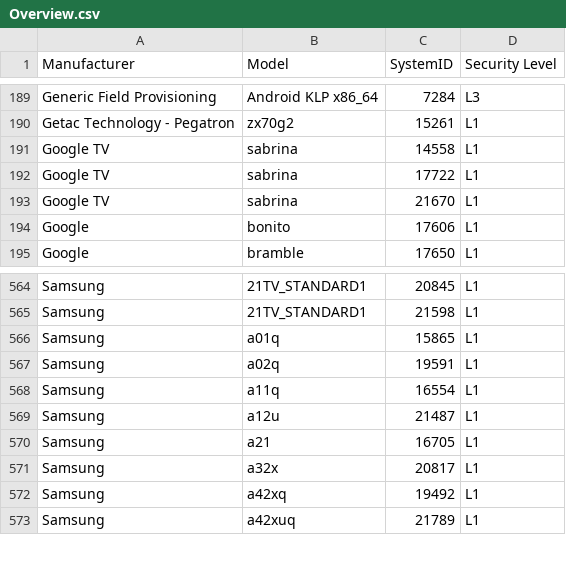
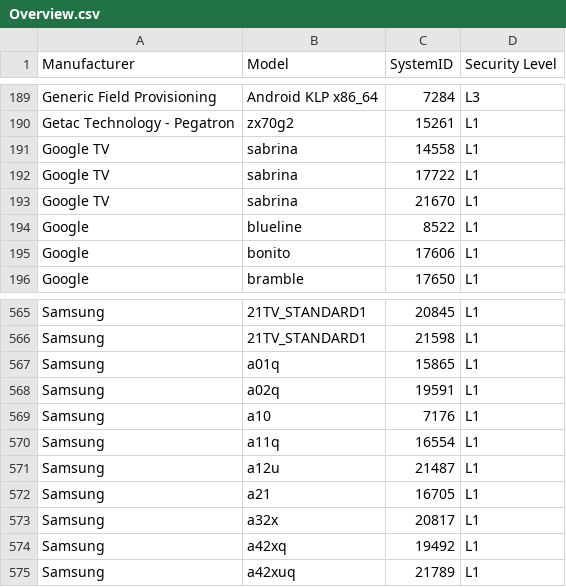
Before and after one commit to Cronick/WV-System-ID-Overview, a CSV file: Overview.csv, drawn as a sheet; only a part is shown, gaps mark what is left out; the diff names each change by its address in the sheet, - before the commit and + after, or states it on an @@ line.

Commit message:
2 new devices added to overview
- Google Pixel 3 (blueline)
- Samsung A10

```diff
--- a/Overview.csv
+++ b/Overview.csv
+row 194: Google | blueline | 8522 | L1
+row 569: Samsung | a10 | 7176 | L1
```
